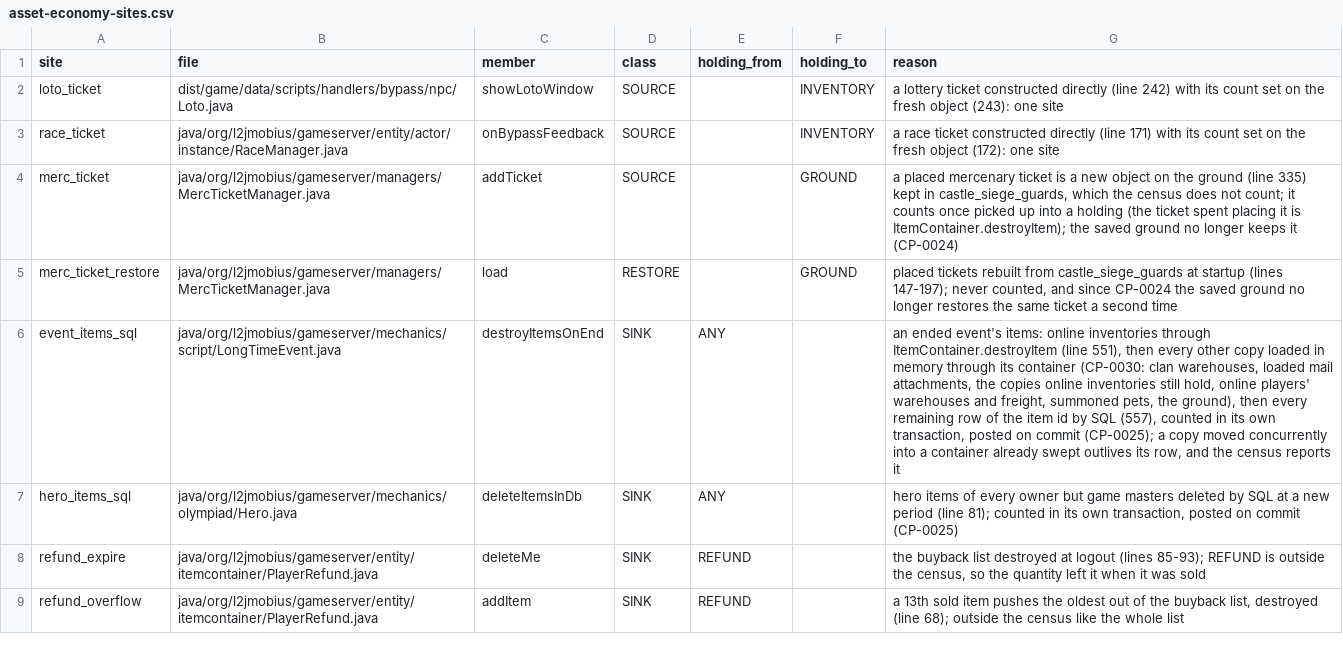
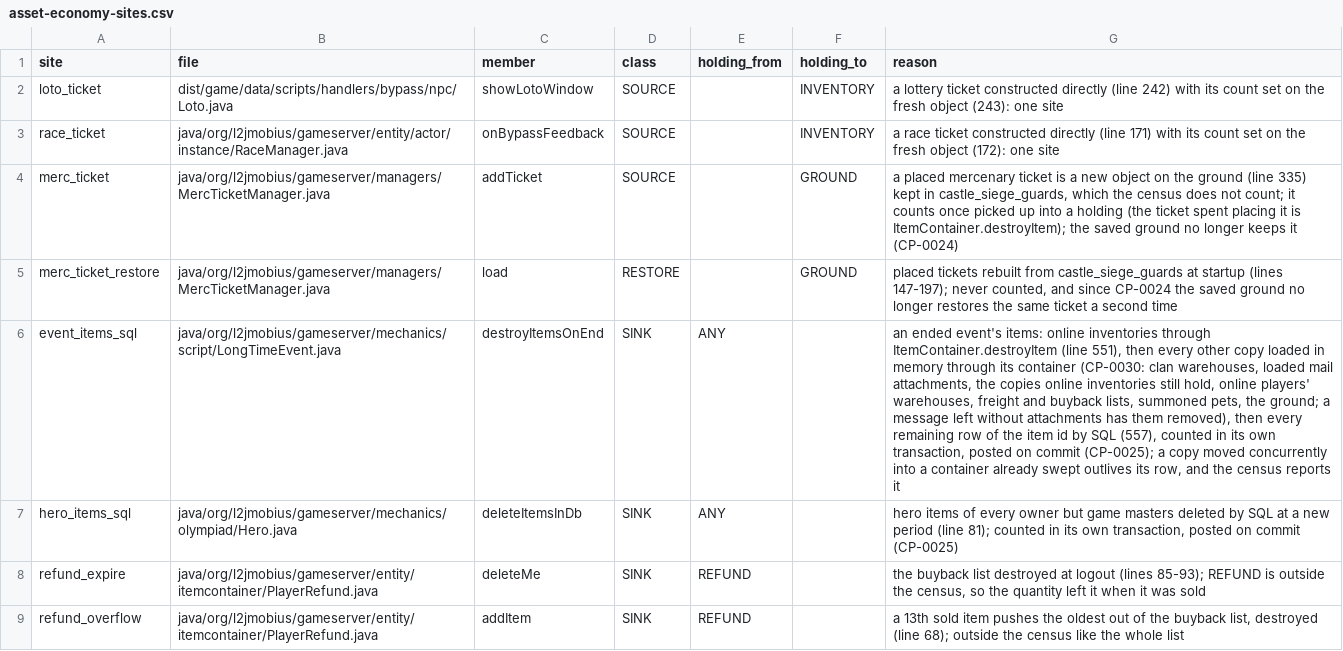
Before and after one commit to nalyk/l2j, a CSV file: docs/spec/asset-economy-sites.csv, drawn as a sheet; only a part is shown; the diff names each change by its address in the sheet, - before the commit and + after, or states it on an @@ line.

```diff
--- a/docs/spec/asset-economy-sites.csv
+++ b/docs/spec/asset-economy-sites.csv
-G6 (reason): …online players' warehouses and freight, summoned pets, the ground), then every…
+G6 (reason): …online players' warehouses, freight and buyback lists, summoned pets, the ground; a message left without attachments has them removed), then every…
```
Also changed, not shown: 6 other files.
